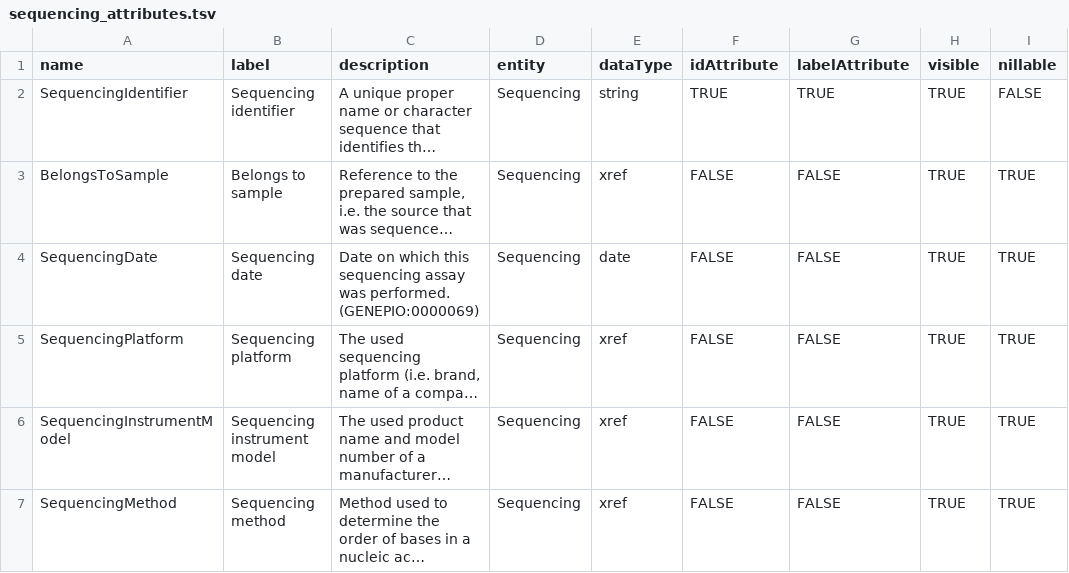
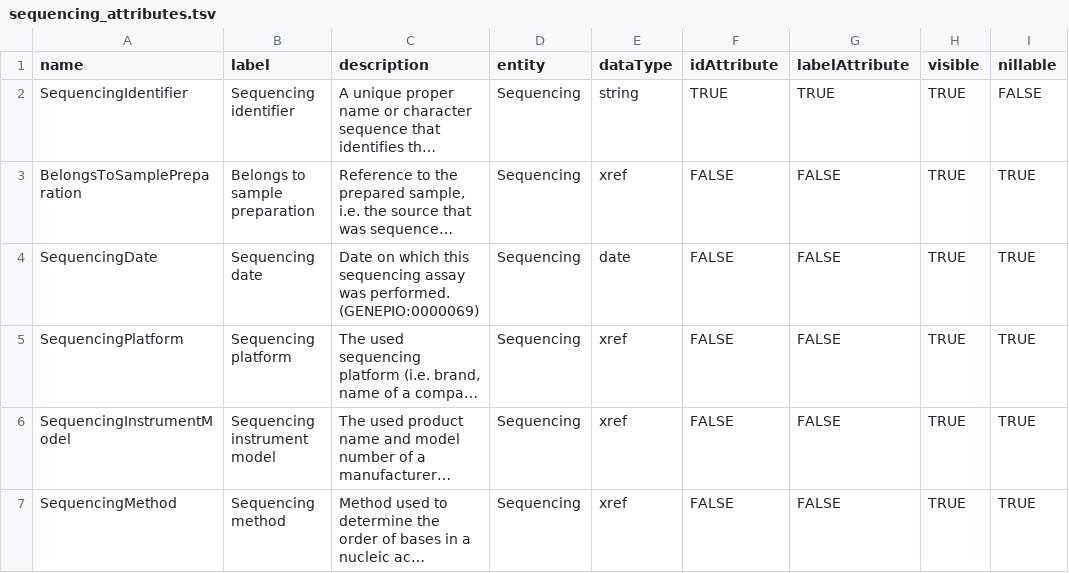
Before and after one commit to fairgenomes/fairgenomes-semantic-model, a TSV file: generated/molgenis-emx/sequencing_attributes.tsv, drawn as a sheet; only a part is shown; long unchanged cells end in …; the diff names each change by its address in the sheet, - before the commit and + after, or states it on an @@ line.

```diff
--- a/generated/molgenis-emx/sequencing_attributes.tsv
+++ b/generated/molgenis-emx/sequencing_attributes.tsv
-A3 (name): BelongsToSample
+A3 (name): BelongsToSamplePreparation
-B3 (label): Belongs to sample
+B3 (label): Belongs to sample preparation
```
Also changed, not shown: generated/molgenis-emx/material_attributes.tsv, generated/molgenis-emx2/molgenis.csv, 6 other files.
